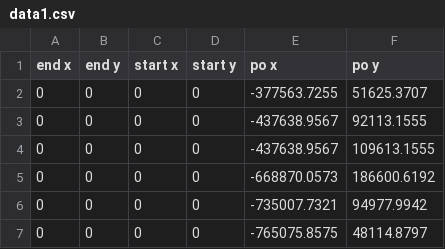
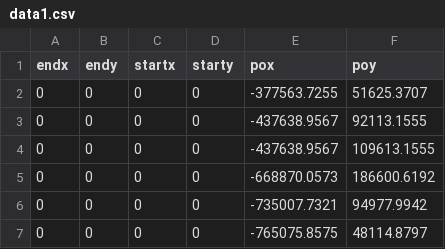
Before and after one commit to aliowx/way_finding, a CSV file: app/app/scrpts/data1.csv, drawn as a sheet; only a part is shown.

```diff
--- a/app/app/scrpts/data1.csv
+++ b/app/app/scrpts/data1.csv
@@ -1,2 +1,2 @@
-end x,end y,start x,start y,po x, po y
+endx,endy,startx,starty,pox,poy
 0,0,0,0,-377563.7255,51625.3707
```
Also changed, not shown: 11 other files.
